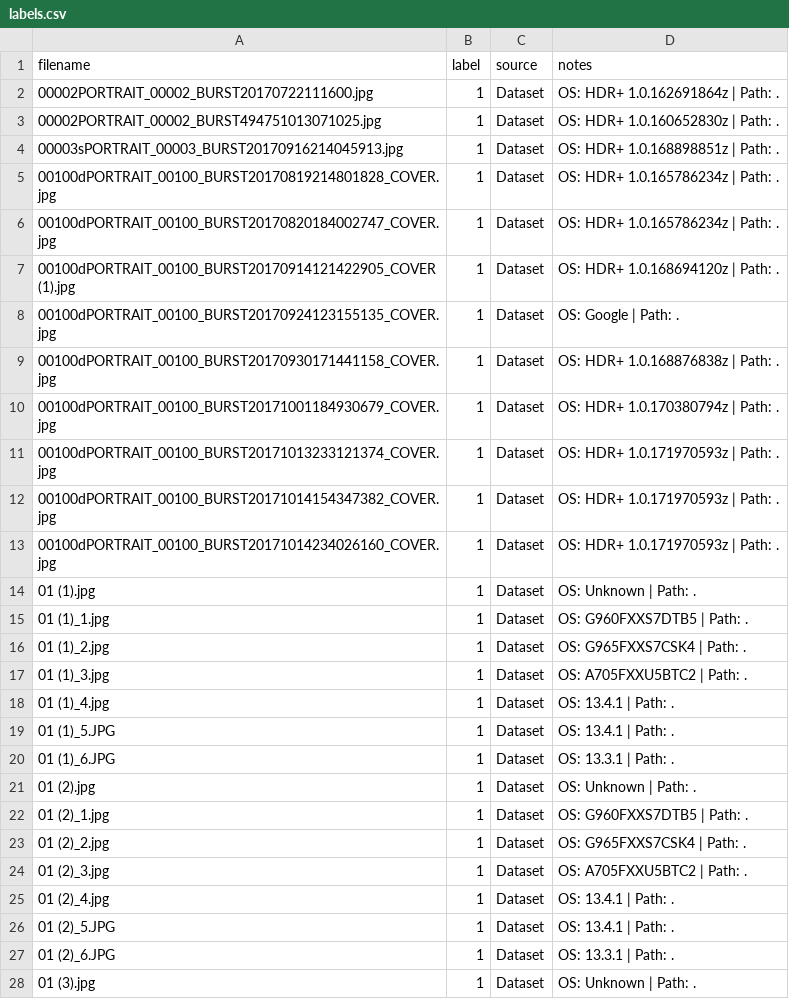
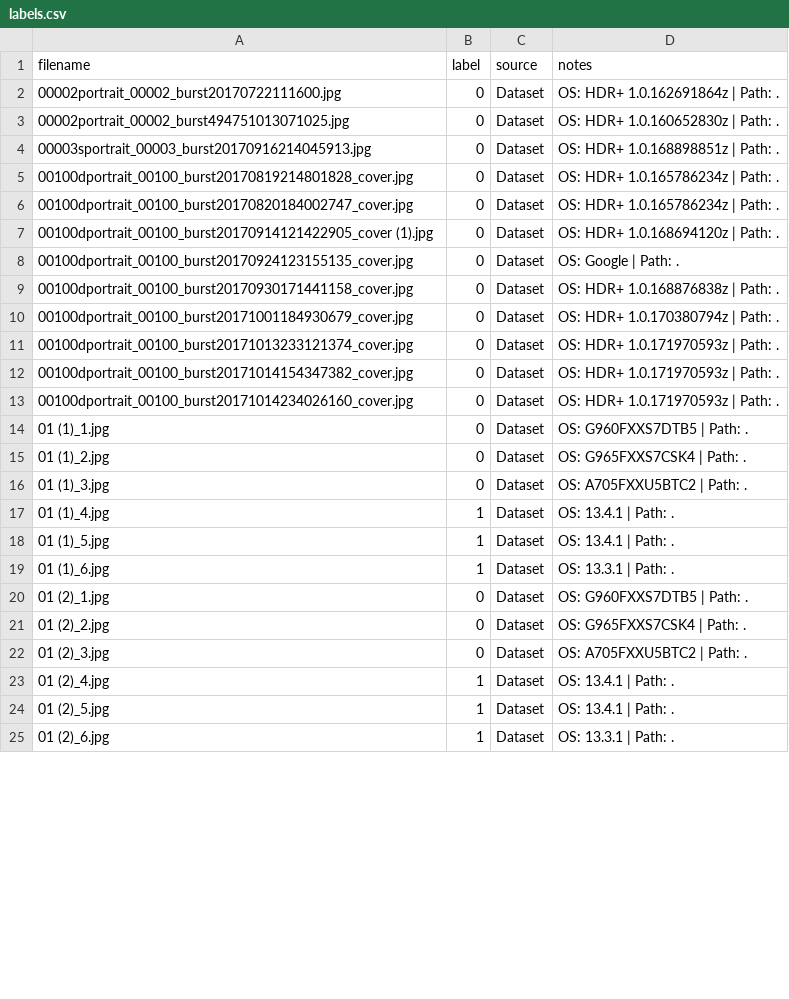
Before and after one commit to Koiiin/Apple-s-Synthetic-Defocus-Noise-Pattern-Characterization-and-Forensic-Applications, a CSV file: data/labels.csv, drawn as a sheet; only a part is shown; the diff covers the shown part only.

```diff
--- a/data/labels.csv
+++ b/data/labels.csv
@@ -1,28 +1,25 @@
 filename,label,source,notes
-00002PORTRAIT_00002_BURST20170722111600.jpg,1,Dataset,OS: HDR+ 1.0.162691864z | Path: .
-00002PORTRAIT_00002_BURST494751013071025.jpg,1,Dataset,OS: HDR+ 1.0.160652830z | Path: .
-00003sPORTRAIT_00003_BURST20170916214045913.jpg,1,Dataset,OS: HDR+ 1.0.168898851z | Path: .
-00100dPORTRAIT_00100_BURST20170819214801828_COVER.jpg,1,Dataset,OS: HDR+ 1.0.165786234z | Path: .
-00100dPORTRAIT_00100_BURST20170820184002747_COVER.jpg,1,Dataset,OS: HDR+ 1.0.165786234z | Path: .
-00100dPORTRAIT_00100_BURST20170914121422905_COVER (1).jpg,1,Dataset,OS: HDR+ 1.0.168694120z | Path: .
-00100dPORTRAIT_00100_BURST20170924123155135_COVER.jpg,1,Dataset,OS: Google | Path: .
-00100dPORTRAIT_00100_BURST20170930171441158_COVER.jpg,1,Dataset,OS: HDR+ 1.0.168876838z | Path: .
-00100dPORTRAIT_00100_BURST20171001184930679_COVER.jpg,1,Dataset,OS: HDR+ 1.0.170380794z | Path: .
-00100dPORTRAIT_00100_BURST20171013233121374_COVER.jpg,1,Dataset,OS: HDR+ 1.0.171970593z | Path: .
-00100dPORTRAIT_00100_BURST20171014154347382_COVER.jpg,1,Dataset,OS: HDR+ 1.0.171970593z | Path: .
-00100dPORTRAIT_00100_BURST20171014234026160_COVER.jpg,1,Dataset,OS: HDR+ 1.0.171970593z | Path: .
-01 (1).jpg,1,Dataset,OS: Unknown | Path: .
-01 (1)_1.jpg,1,Dataset,OS: G960FXXS7DTB5 | Path: .
-01 (1)_2.jpg,1,Dataset,OS: G965FXXS7CSK4 | Path: .
-01 (1)_3.jpg,1,Dataset,OS: A705FXXU5BTC2 | Path: .
+00002portrait_00002_burst20170722111600.jpg,0,Dataset,OS: HDR+ 1.0.162691864z | Path: .
+00002portrait_00002_burst494751013071025.jpg,0,Dataset,OS: HDR+ 1.0.160652830z | Path: .
+00003sportrait_00003_burst20170916214045913.jpg,0,Dataset,OS: HDR+ 1.0.168898851z | Path: .
+00100dportrait_00100_burst20170819214801828_cover.jpg,0,Dataset,OS: HDR+ 1.0.165786234z | Path: .
+00100dportrait_00100_burst20170820184002747_cover.jpg,0,Dataset,OS: HDR+ 1.0.165786234z | Path: .
+00100dportrait_00100_burst20170914121422905_cover (1).jpg,0,Dataset,OS: HDR+ 1.0.168694120z | Path: .
+00100dportrait_00100_burst20170924123155135_cover.jpg,0,Dataset,OS: Google | Path: .
+00100dportrait_00100_burst20170930171441158_cover.jpg,0,Dataset,OS: HDR+ 1.0.168876838z | Path: .
+00100dportrait_00100_burst20171001184930679_cover.jpg,0,Dataset,OS: HDR+ 1.0.170380794z | Path: .
+00100dportrait_00100_burst20171013233121374_cover.jpg,0,Dataset,OS: HDR+ 1.0.171970593z | Path: .
+00100dportrait_00100_burst20171014154347382_cover.jpg,0,Dataset,OS: HDR+ 1.0.171970593z | Path: .
+00100dportrait_00100_burst20171014234026160_cover.jpg,0,Dataset,OS: HDR+ 1.0.171970593z | Path: .
+01 (1)_1.jpg,0,Dataset,OS: G960FXXS7DTB5 | Path: .
+01 (1)_2.jpg,0,Dataset,OS: G965FXXS7CSK4 | Path: .
+01 (1)_3.jpg,0,Dataset,OS: A705FXXU5BTC2 | Path: .
 01 (1)_4.jpg,1,Dataset,OS: 13.4.1 | Path: .
-01 (1)_5.JPG,1,Dataset,OS: 13.4.1 | Path: .
-01 (1)_6.JPG,1,Dataset,OS: 13.3.1 | Path: .
-01 (2).jpg,1,Dataset,OS: Unknown | Path: .
-01 (2)_1.jpg,1,Dataset,OS: G960FXXS7DTB5 | Path: .
-01 (2)_2.jpg,1,Dataset,OS: G965FXXS7CSK4 | Path: .
-01 (2)_3.jpg,1,Dataset,OS: A705FXXU5BTC2 | Path: .
+01 (1)_5.jpg,1,Dataset,OS: 13.4.1 | Path: .
+01 (1)_6.jpg,1,Dataset,OS: 13.3.1 | Path: .
+01 (2)_1.jpg,0,Dataset,OS: G960FXXS7DTB5 | Path: .
+01 (2)_2.jpg,0,Dataset,OS: G965FXXS7CSK4 | Path: .
+01 (2)_3.jpg,0,Dataset,OS: A705FXXU5BTC2 | Path: .
 01 (2)_4.jpg,1,Dataset,OS: 13.4.1 | Path: .
-01 (2)_5.JPG,1,Dataset,OS: 13.4.1 | Path: .
-01 (2)_6.JPG,1,Dataset,OS: 13.3.1 | Path: .
-01 (3).jpg,1,Dataset,OS: Unknown | Path: .
+01 (2)_5.jpg,1,Dataset,OS: 13.4.1 | Path: .
+01 (2)_6.jpg,1,Dataset,OS: 13.3.1 | Path: .
```
Also changed, not shown: 9 added rows, 7 removed rows and 75 edited cells elsewhere in this file, results/exif_baseline.csv, results/resize_025/sdnp_results.csv, 3 other files.
